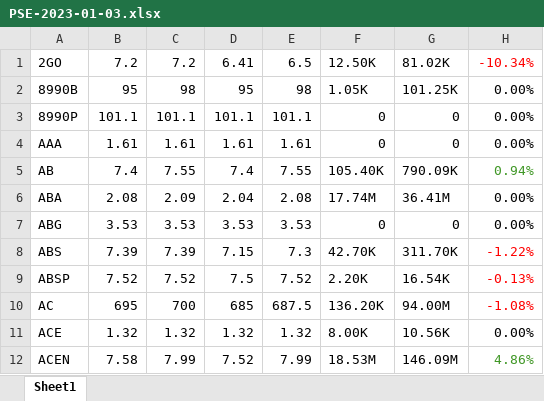
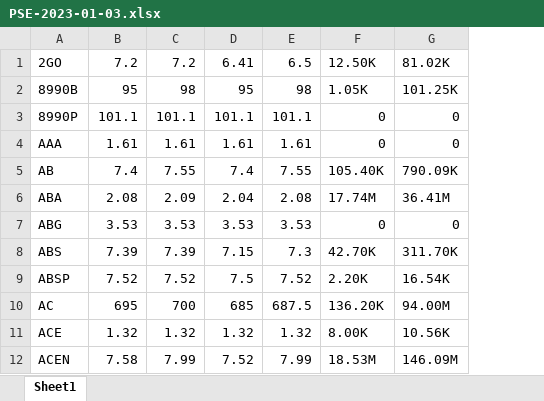
Before and after one commit to pmofrancisco/pse-data, an Excel workbook: 2023-01/PSE-2023-01-03.xlsx, sheet Sheet1, drawn as a sheet; only a part is shown; values as stored, in another font and other column widths than the file's, no borders; the diff names each change by its address in the sheet, - before the commit and + after, or states it on an @@ line.

```diff
--- a/2023-01/PSE-2023-01-03.xlsx (sheet Sheet1)
+++ b/2023-01/PSE-2023-01-03.xlsx (sheet Sheet1)
-column H, rows 1-12: -10.34% | 0.00% | 0.00% | 0.00% | 0.94% | 0.00% | 0.00% | -1.22% | -0.13% | -1.08% | 0.00% | 4.86%
```
Also changed, not shown: 1 other file.
